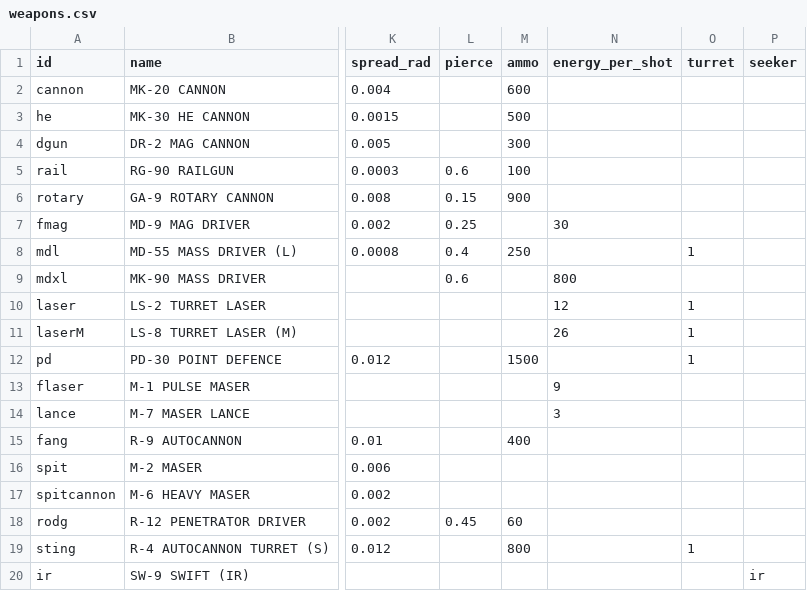
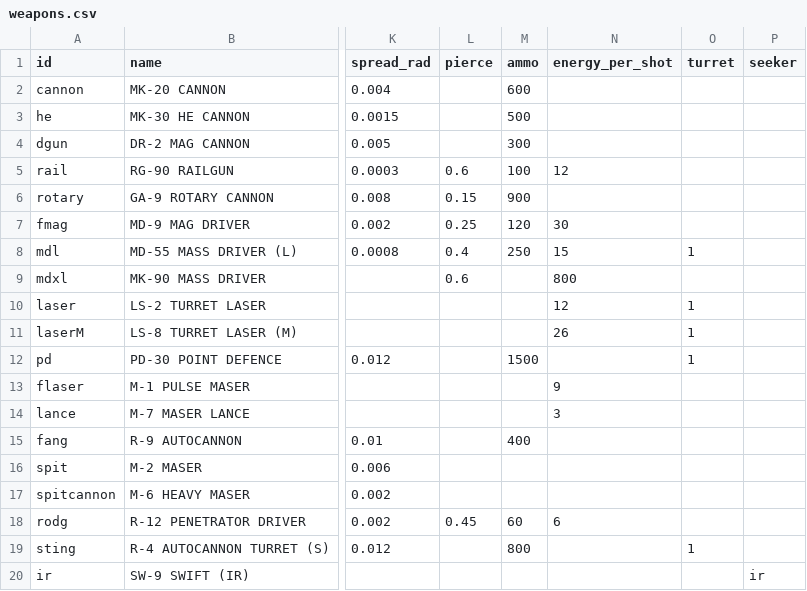
Before and after one commit to kachumbali/game-space, a CSV file: docs/data/weapons.csv, drawn as a sheet; only a part is shown, gaps mark what is left out; the diff names each change by its address in the sheet, - before the commit and + after, or states it on an @@ line.

Commit message:
Gun-class taxonomy in lore, stats and descriptions (owner statement 2026-10-22)
Three gun classes: chemical guns (ammo only, no energy), mag/rail (a little energy AND ammo - projectile plus capacitor), energy only (reactor-fed). FROGG lean energy-heavy, humans ammo-heavy. Fourth category: ordnance - missiles for both sides, drones human-only (FROGG anti-AI doctrine, wetware seekers).

The class statement is now true in the stats, not just the paper: RG-90 draws 12 energy/shot, MD-55 15, R-12 6, and the MD-9 - previously capacitor-only, which was physically wrong for a mass driver - gains a 120-slug magazine alongside its 30-energy draw (projectile plus capacitor, the ETS WEAPONS channel feeds the recharge). HUD: MAG chip and mag count in the weapon panel.

Lore: docs/LORE.md weapon doctrine gains the class definitions, the faction lean and the ordnance/drones rule (and loses its last stale "acid weapons" line); docs/LORE_FROGG.md notes the energy-heavy lean. Descriptions: docs/WEAPONS.md gains a gun-classes section with a class table and updated rows for the four retuned weapons; docs/SHIPS.md's magazine list updated.

Verified: discipline_t 10/10 (the mag still fires and draws energy with its new magazine), magazine_t 11/11, suite1 13/13, duels 2/3 at 8 and 10 - even point ~10-11. Data CSVs regenerated.

Generated by Mistral Vibe.
Co-Authored-By: Mistral Vibe (Mistral AI) <noreply@mistral.ai>

```diff
--- a/docs/data/weapons.csv
+++ b/docs/data/weapons.csv
-N5 (energy_per_shot): (empty)
+N5 (energy_per_shot): 12
-M7 (ammo): (empty)
+M7 (ammo): 120
-N8 (energy_per_shot): (empty)
+N8 (energy_per_shot): 15
-N18 (energy_per_shot): (empty)
+N18 (energy_per_shot): 6
```
Also changed, not shown: 8 other files.
